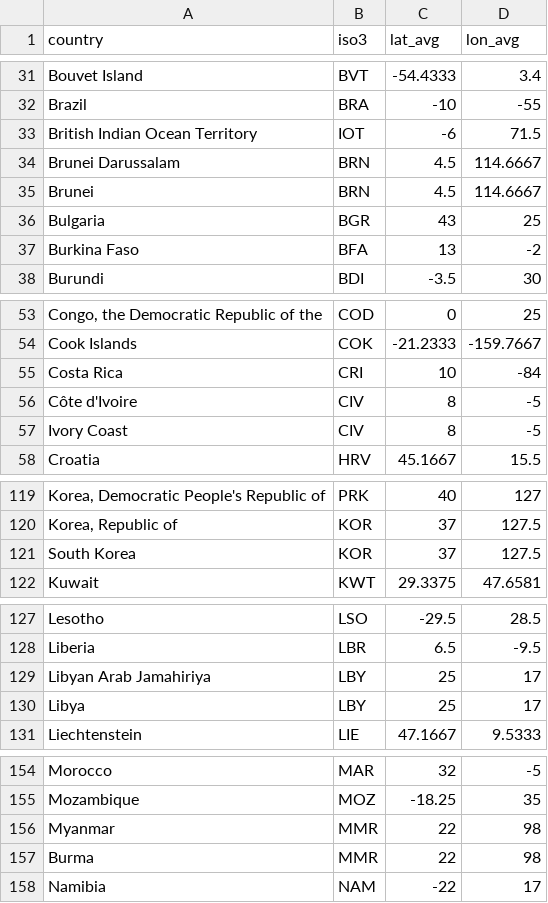
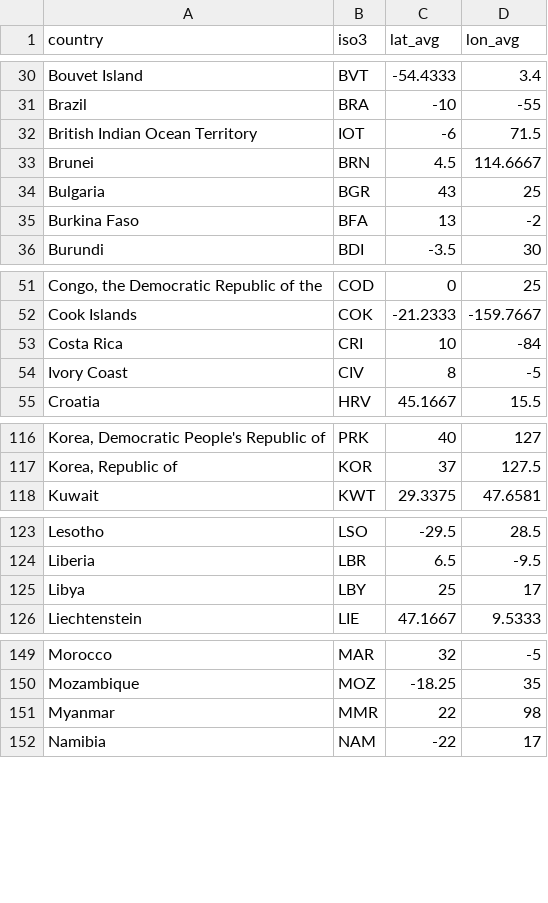
Before and after one commit to jdallapola/ciex, a CSV file: scripts/geomap_timeline/referenced_csvs/iso_lat_lon.csv, drawn as a sheet; only a part is shown, gaps mark what is left out; the diff covers the shown part only; the diff names each change by its address in the sheet, - before the commit and + after, or states it on an @@ line.

```diff
--- a/scripts/geomap_timeline/referenced_csvs/iso_lat_lon.csv
+++ b/scripts/geomap_timeline/referenced_csvs/iso_lat_lon.csv
-row 34: Brunei Darussalam | BRN | 4.5 | 114.6667
-row 56: Côte d'Ivoire | CIV | 8 | -5
-row 121: South Korea | KOR | 37 | 127.5
-row 129: Libyan Arab Jamahiriya | LBY | 25 | 17
-row 157: Burma | MMR | 22 | 98
```
Also changed, not shown: 11 removed rows and 2 edited cells elsewhere in this file.
